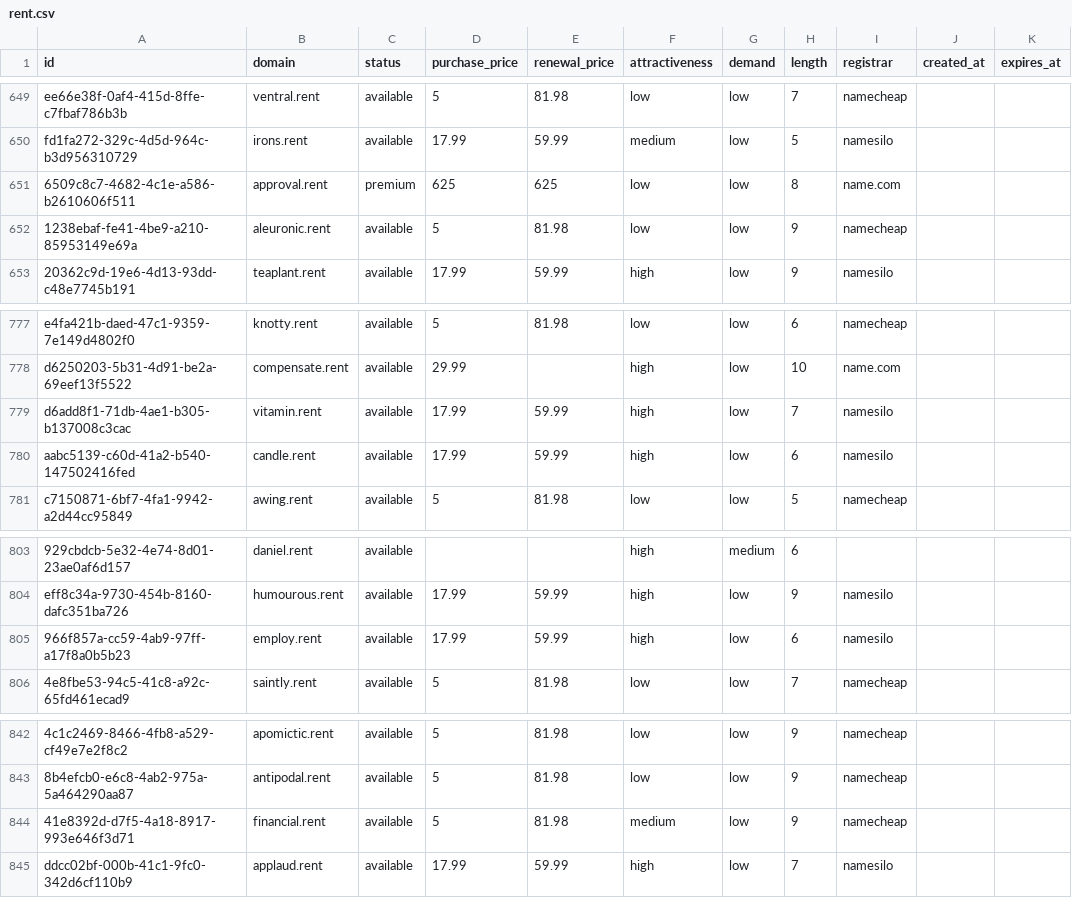
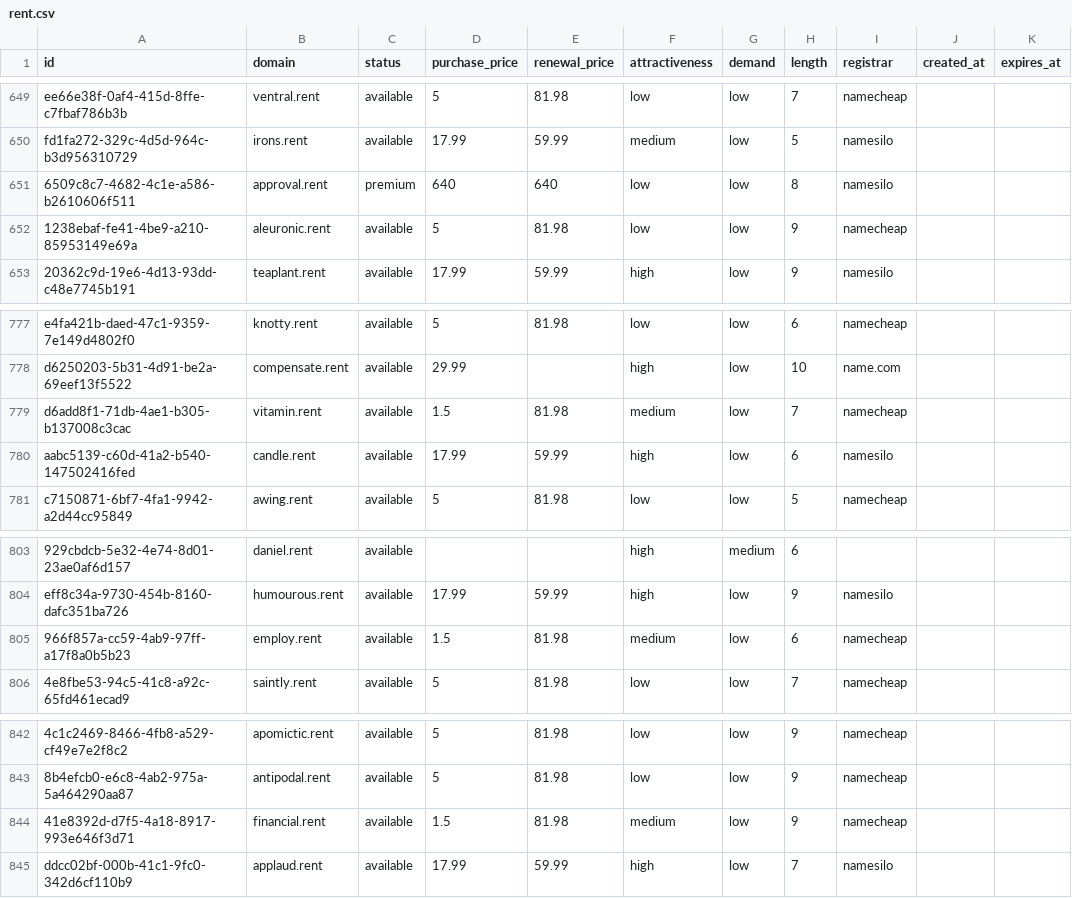
Before and after one commit to UniqueDomains/rent-oneword-domains, a CSV file: rent.csv, drawn as a sheet; only a part is shown, gaps mark what is left out; the diff names each change by its address in the sheet, - before the commit and + after, or states it on an @@ line.

Commit message:
Domains update

```diff
--- a/rent.csv
+++ b/rent.csv
-D651 (purchase_price): 625
+D651 (purchase_price): 640
-E651 (renewal_price): 625
+E651 (renewal_price): 640
-I651 (registrar): name.com
+I651 (registrar): namesilo
-D779 (purchase_price): 17.99
+D779 (purchase_price): 1.5
-E779 (renewal_price): 59.99
+E779 (renewal_price): 81.98
-F779 (attractiveness): high
+F779 (attractiveness): medium
-I779 (registrar): namesilo
+I779 (registrar): namecheap
-D805 (purchase_price): 17.99
+D805 (purchase_price): 1.5
-E805 (renewal_price): 59.99
+E805 (renewal_price): 81.98
-F805 (attractiveness): high
+F805 (attractiveness): medium
-I805 (registrar): namesilo
+I805 (registrar): namecheap
-D844 (purchase_price): 5
+D844 (purchase_price): 1.5
```
Also changed, not shown: 4 other files.
